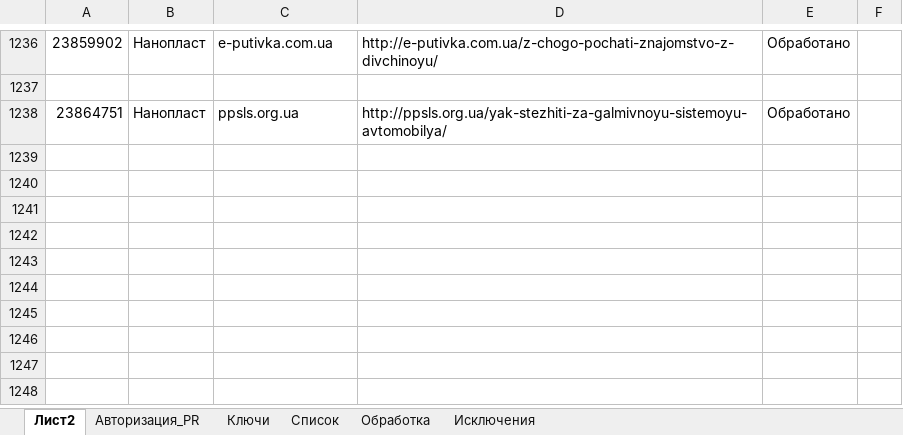
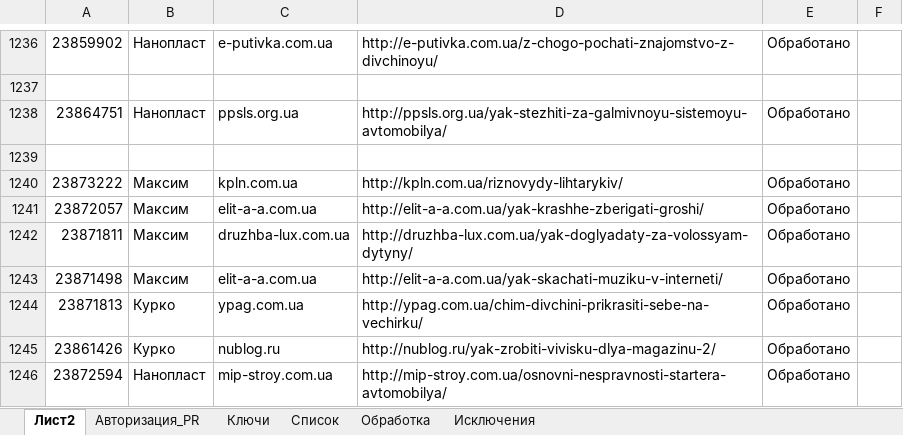
Before and after one commit to Goodron1981/MyMacros-master, an Excel workbook: Test.xlsm, sheet Лист2, drawn as a sheet; only a part is shown, gaps mark what is left out; values as stored, in another font and other column widths than the file's, no borders; the diff names each change by its address in the sheet, - before the commit and + after, or states it on an @@ line.

```diff
--- a/Test.xlsm (sheet Лист2)
+++ b/Test.xlsm (sheet Лист2)
+row 1239: (empty)
+row 1240: 23873222 | Максим | kpln.com.ua | http://kpln.com.ua/riznovydy-lihtarykiv/ | Обработано
+row 1241: 23872057 | Максим | elit-a-a.com.ua | http://elit-a-a.com.ua/yak-krashhe-zberigati-groshi/ | Обработано
+row 1242: 23871811 | Максим | druzhba-lux.com.ua | http://druzhba-lux.com.ua/yak-doglyadaty-za-volossyam-dytyny/ | Обработано
+row 1243: 23871498 | Максим | elit-a-a.com.ua | http://elit-a-a.com.ua/yak-skachati-muziku-v-interneti/ | Обработано
+row 1244: 23871813 | Курко | ypag.com.ua | http://ypag.com.ua/chim-divchini-prikrasiti-sebe-na-vechirku/ | Обработано
+row 1245: 23861426 | Курко | nublog.ru | http://nublog.ru/yak-zrobiti-vivisku-dlya-magazinu-2/ | Обработано
+row 1246: 23872594 | Нанопласт | mip-stroy.com.ua | http://mip-stroy.com.ua/osnovni-nespravnosti-startera-avtomobilya/ | Обработано
```
Also changed, not shown: sheet Обработка, sheet Список, sheet Ключи, sheet Авторизация_PR, charts or pictures, 1 other file.
